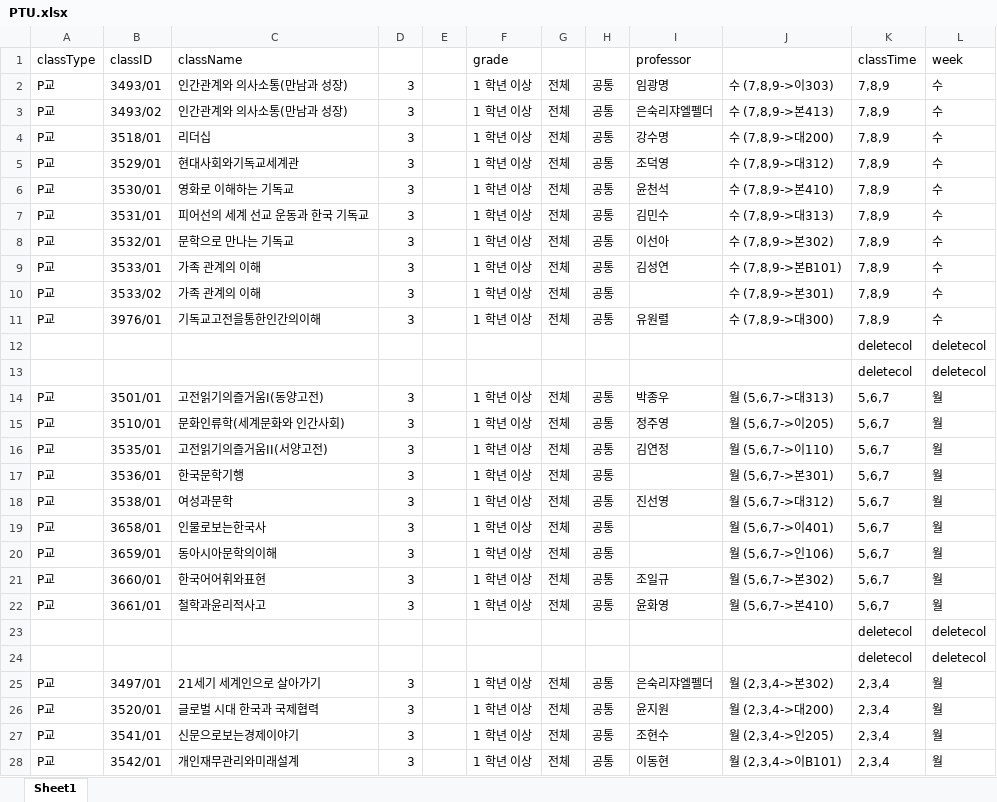
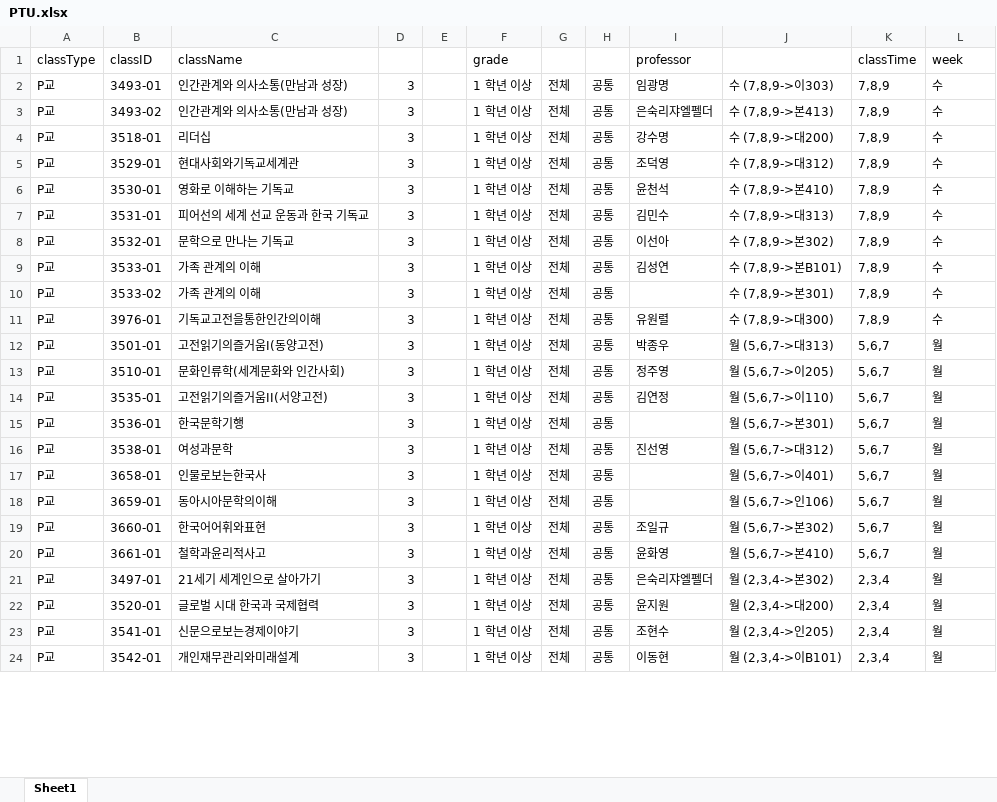
Before and after one commit to ByunJaeSeok/ptuTest, an Excel workbook: db/PTU.xlsx, sheet Sheet1, drawn as a sheet; only a part is shown; values as stored, in another font and other column widths than the file's, no cell formats; removed rows and columns are numbered as before the commit, all else as after; the diff covers the shown part only; the diff names each change by its address in the sheet, - before the commit and + after, or states it on an @@ line.

```diff
--- a/db/PTU.xlsx (sheet Sheet1)
+++ b/db/PTU.xlsx (sheet Sheet1)
-B2 (classID): 3493/01
+B2 (classID): 3493-01
-B3 (classID): 3493/02
+B3 (classID): 3493-02
-B4 (classID): 3518/01
+B4 (classID): 3518-01
-B5 (classID): 3529/01
+B5 (classID): 3529-01
-B6 (classID): 3530/01
+B6 (classID): 3530-01
-B7 (classID): 3531/01
+B7 (classID): 3531-01
-B8 (classID): 3532/01
+B8 (classID): 3532-01
-B9 (classID): 3533/01
+B9 (classID): 3533-01
-B10 (classID): 3533/02
+B10 (classID): 3533-02
-B11 (classID): 3976/01
+B11 (classID): 3976-01
-row 12:  |  |  |  |  |  |  |  |  |  | deletecol | deletecol
-row 13:  |  |  |  |  |  |  |  |  |  | deletecol | deletecol
-B12 (classID): 3501/01
+B12 (classID): 3501-01
-B13 (classID): 3510/01
+B13 (classID): 3510-01
-B14 (classID): 3535/01
+B14 (classID): 3535-01
-B15 (classID): 3536/01
+B15 (classID): 3536-01
-B16 (classID): 3538/01
+B16 (classID): 3538-01
-B17 (classID): 3658/01
+B17 (classID): 3658-01
-B18 (classID): 3659/01
+B18 (classID): 3659-01
-B19 (classID): 3660/01
+B19 (classID): 3660-01
-B20 (classID): 3661/01
+B20 (classID): 3661-01
-row 23:  |  |  |  |  |  |  |  |  |  | deletecol | deletecol
-row 24:  |  |  |  |  |  |  |  |  |  | deletecol | deletecol
-B21 (classID): 3497/01
+B21 (classID): 3497-01
-B22 (classID): 3520/01
+B22 (classID): 3520-01
-B23 (classID): 3541/01
+B23 (classID): 3541-01
-B24 (classID): 3542/01
+B24 (classID): 3542-01
```
Also changed, not shown: 6 removed rows and 25 edited cells elsewhere in this sheet, cell formats, formulas that keep their value, db/VisualArtDesign.xlsx, db/chineseStudies.xlsx, 31 other files.
